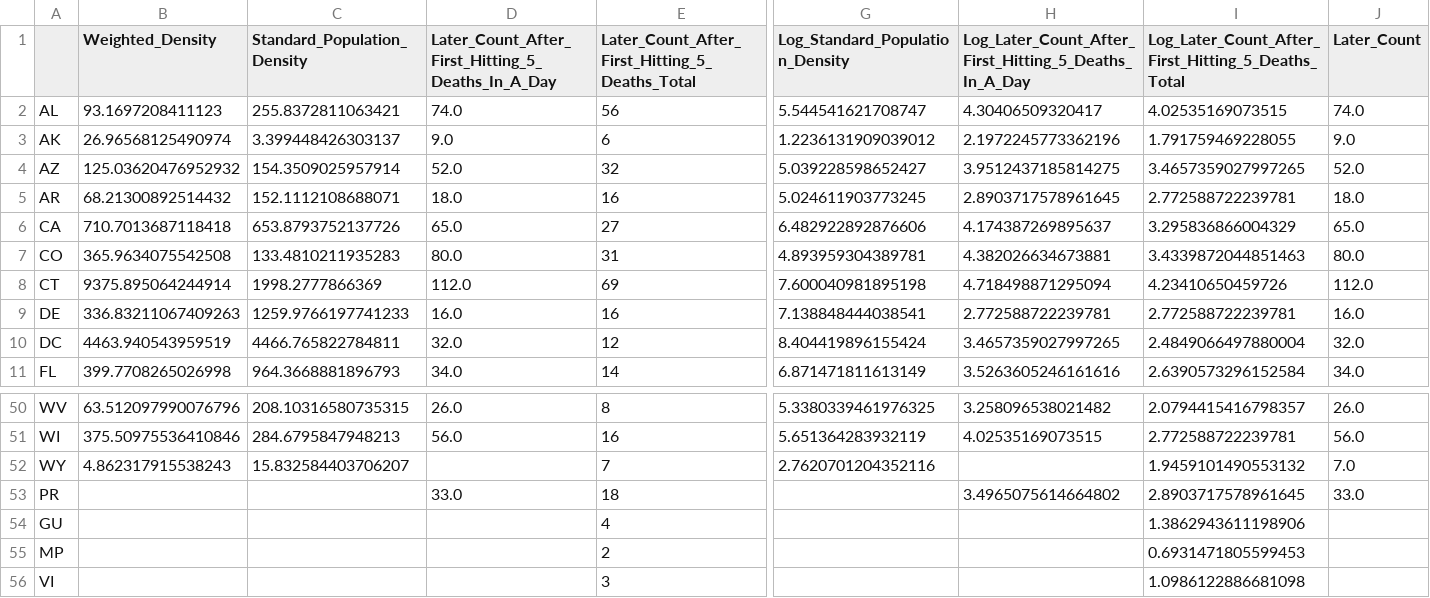
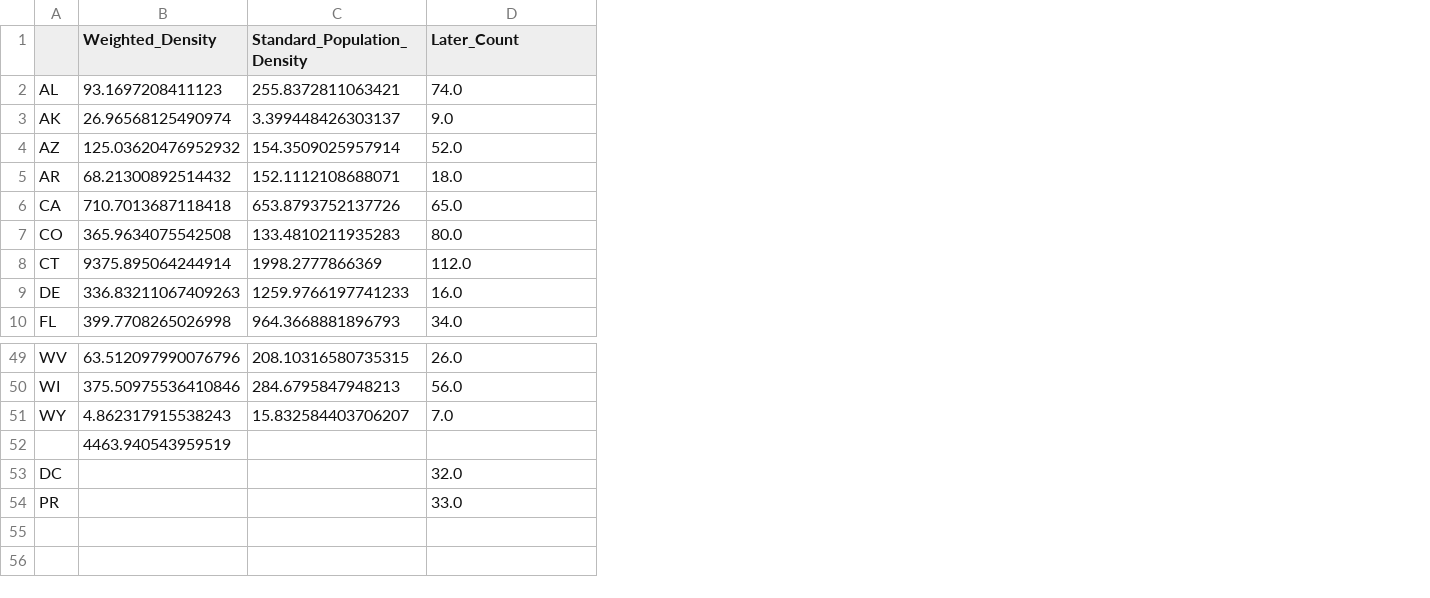
Before and after one commit to dbabbitt/covid19, a CSV file: saves/csv/density_df.csv, drawn as a sheet; only a part is shown, gaps mark what is left out; removed rows and columns are numbered as before the commit, all else as after; rows hold the shown columns only; the diff names each change by its address in the sheet, - before the commit and + after, or states it on an @@ line.

```diff
--- a/saves/csv/density_df.csv
+++ b/saves/csv/density_df.csv
-column E, rows 1-9: Later_Count_After_First_Hitting_5_Deaths_Total | 56 | 6 | 32 | 16 | 27 | 31 | 69 | 16; row 11: 14; rows 50-53: 8 | 16 | 7 | 18
-column G (Log_Standard_Population_Density), rows 2-9: 5.544541621708747 | 1.2236131909039012 | 5.039228598652427 | 5.024611903773245 | 6.482922892876606 | 4.893959304389781 | 7.600040981895198 | 7.138848444038541; row 11: 6.871471811613149; rows 50-52: 5.3380339461976325 | 5.651364283932119 | 2.7620701204352116
-column H, rows 1-9: Log_Later_Count_After_First_Hitting_5_Deaths_In_A_Day | 4.30406509320417 | 2.1972245773362196 | 3.9512437185814275 | 2.8903717578961645 | 4.174387269895637 | 4.382026634673881 | 4.718498871295094 | 2.772588722239781; row 11: 3.5263605246161616; rows 50-53: 3.258096538021482 | 4.02535169073515 |  | 3.4965075614664802
-column I, rows 1-9: Log_Later_Count_After_First_Hitting_5_Deaths_Total | 4.02535169073515 | 1.791759469228055 | 3.4657359027997265 | 2.772588722239781 | 3.295836866004329 | 3.4339872044851463 | 4.23410650459726 | 2.772588722239781; row 11: 2.6390573296152584; rows 50-53: 2.0794415416798357 | 2.772588722239781 | 1.9459101490553132 | 2.8903717578961645
-column J (Later_Count), rows 2-9: 74.0 | 9.0 | 52.0 | 18.0 | 65.0 | 80.0 | 112.0 | 16.0; row 11: 34.0; rows 50-53: 26.0 | 56.0 | 7.0 | 33.0
-D1: Later_Count_After_First_Hitting_5_Deaths_In_A_Day
+D1: Later_Count
-row 10: DC | 4463.940543959519 | 4466.765822784811 | 32.0 | 12 | 8.404419896155424 | 3.4657359027997265 | 2.4849066497880004 | 32.0
-D51 (Later_Count): (empty)
+D51 (Later_Count): 7.0
+row 52:  | 4463.940543959519
+row 53: DC |  |  | 32.0
-row 54: GU |  |  |  | 4 |  |  | 1.3862943611198906
-row 55: MP |  |  |  | 2 |  |  | 0.6931471805599453
-row 56: VI |  |  |  | 3 |  |  | 1.0986122886681098
```
Also changed, not shown: 34 other files.
